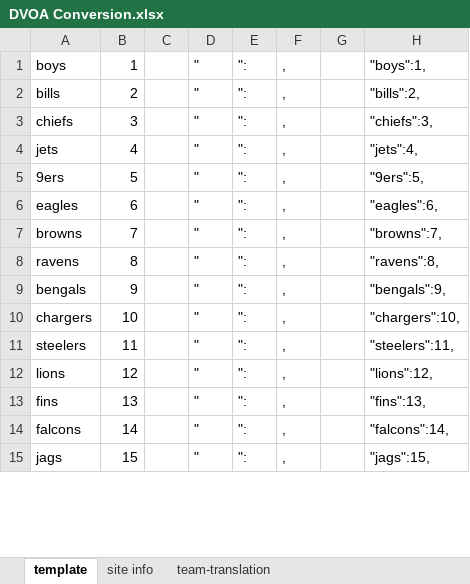
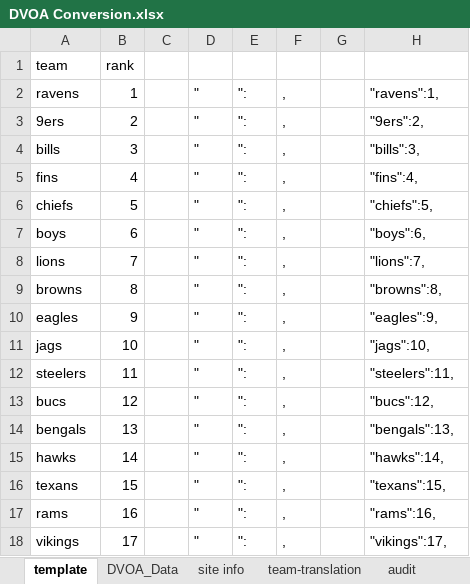
Before and after one commit to jpcollins19/dvoa-pick-em, an Excel workbook: excel_docs/DVOA Conversion.xlsx, sheet template, drawn as a sheet; only a part is shown; values as stored, in another font and other column widths than the file's, no cell formats; removed rows and columns are numbered as before the commit, all else as after; the diff covers the shown part only; the diff names each change by its address in the sheet, - before the commit and + after, or states it on an @@ line.

Commit message:
ranks read straight from excel doc now

```diff
--- a/excel_docs/DVOA Conversion.xlsx (sheet template)
+++ b/excel_docs/DVOA Conversion.xlsx (sheet template)
+sheet tab: DVOA_Data
+sheet tab: audit
+row 1: team | rank
-A2: boys
+A2: ravens
-H2: "boys":1,
+H2: "ravens":1,
+row 3: 9ers | 2 |  | " | ": | , |  | "9ers":2,
-B4: 2
+B4: 3
-H4: "bills":2,
+H4: "bills":3,
+row 5: fins | 4 |  | " | ": | , |  | "fins":4,
-B6: 3
+B6: 5
-H6: "chiefs":3,
+H6: "chiefs":5,
-row 4: jets | 4 |  | " | ": | , |  | "jets":4,
-row 5: 9ers | 5 |  | " | ": | , |  | "9ers":5,
-A7: eagles
+A7: boys
-H7: "eagles":6,
+H7: "boys":6,
+row 8: lions | 7 |  | " | ": | , |  | "lions":7,
-B9: 7
+B9: 8
-H9: "browns":7,
+H9: "browns":8,
-row 8: ravens | 8 |  | " | ": | , |  | "ravens":8,
-A10: bengals
+A10: eagles
-H10: "bengals":9,
+H10: "eagles":9,
-A11: chargers
+A11: jags
-H11: "chargers":10,
+H11: "jags":10,
-A13: lions
+A13: bucs
-H13: "lions":12,
+H13: "bucs":12,
-A14: fins
+A14: bengals
-H14: "fins":13,
+H14: "bengals":13,
-A15: falcons
+A15: hawks
-H15: "falcons":14,
+H15: "hawks":14,
-A16: jags
+A16: texans
-H16: "jags":15,
+H16: "texans":15,
+row 17: rams | 16 |  | " | ": | , |  | "rams":16,
+row 18: vikings | 17 |  | " | ": | , |  | "vikings":17,
```
Also changed, not shown: 2 removed rows and 35 edited cells elsewhere in this sheet, sheet site info, sheet team-translation, cell formats, formulas that keep their value, 17 other files.
